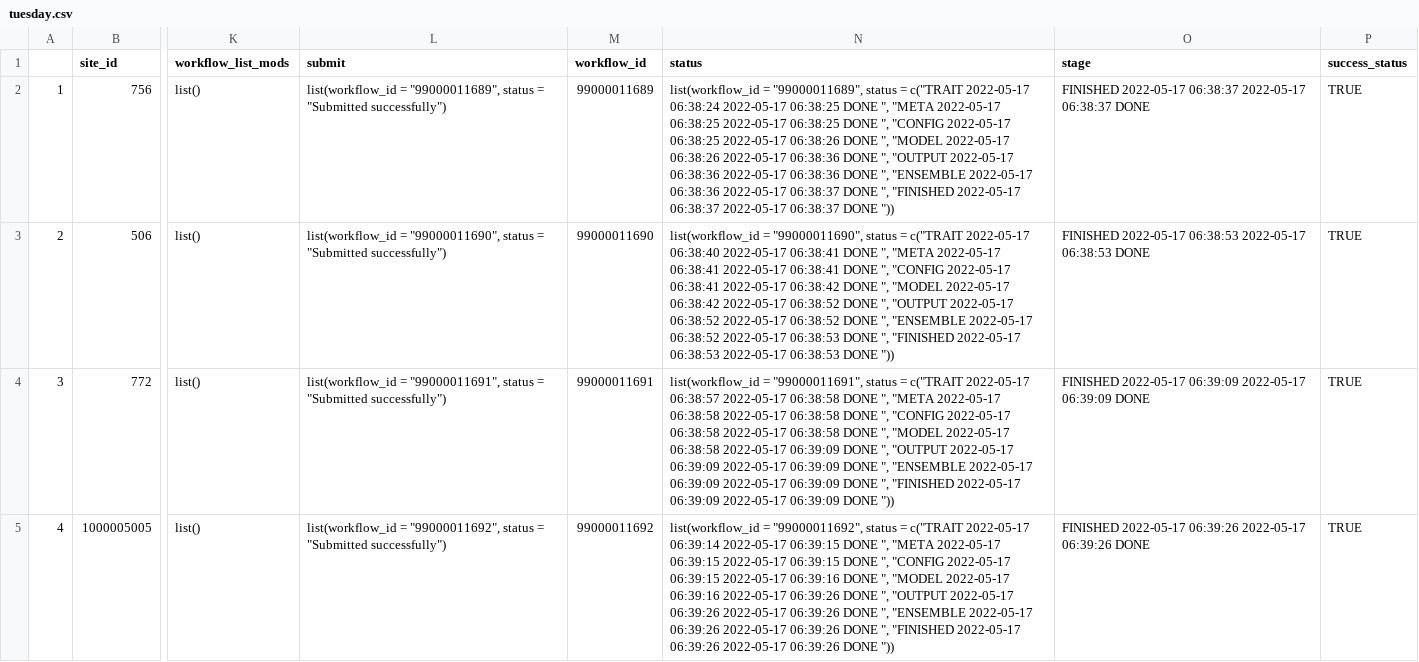
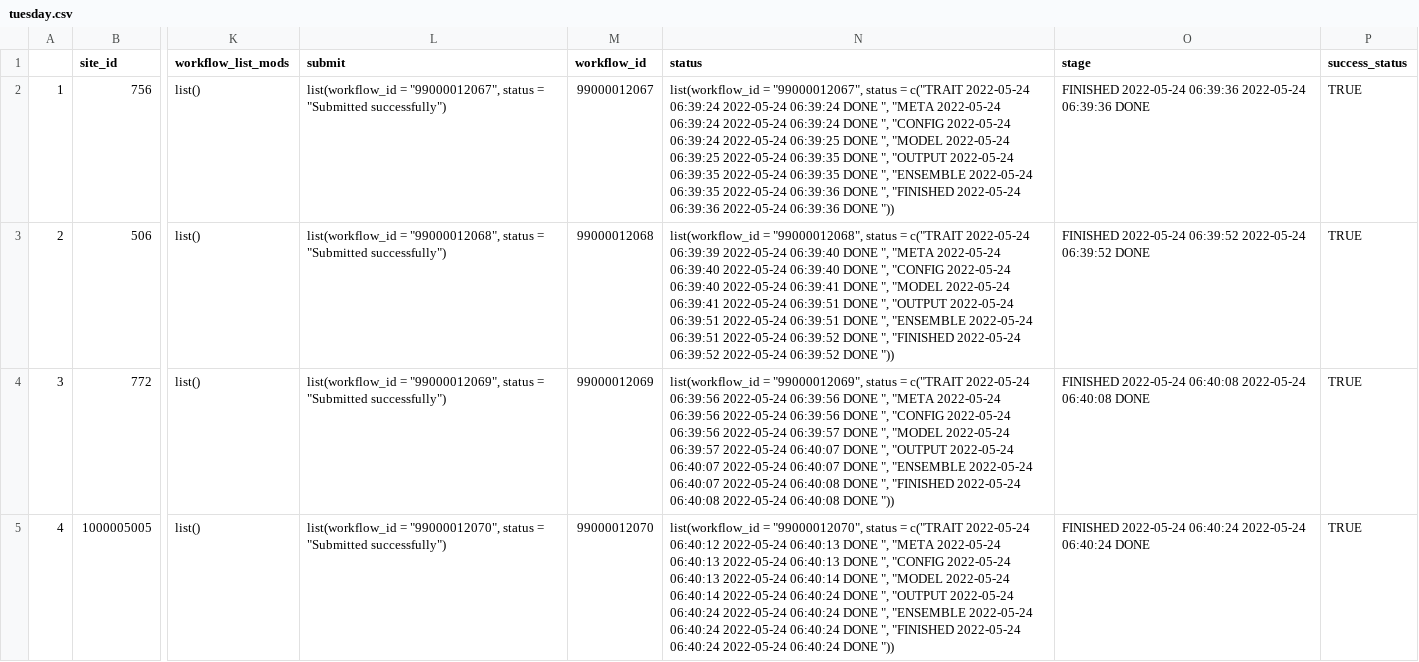
Before and after one commit to cryolune/pecan-status-board, a CSV file: data/tuesday.csv, drawn as a sheet; only a part is shown, gaps mark what is left out; the diff covers the shown part only; the diff names each change by its address in the sheet, - before the commit and + after, or states it on an @@ line.

Commit message:
Update Result

```diff
--- a/data/tuesday.csv
+++ b/data/tuesday.csv
-L2 (submit): list(workflow_id = "99000011689", status =…
+L2 (submit): list(workflow_id = "99000012067", status =…
-M2 (workflow_id): 99000011689
+M2 (workflow_id): 99000012067
-N2 (status): list(workflow_id = "99000011689", status = c("TRAIT 2022-05-17 06:38:24 2022-05-17 06:38:25 DONE ", "META 2022-05-17 06:38:25 2022-05-17 06:38:25 DONE ", "CONFIG 2022-05-17 06:38:25 2022-05-17 06:38:26 DONE ", "MODEL 2022-05-17 06:38:26 2022-05-17 06:38:36 DONE ", "OUTPUT 2022-05-17 06:38:36 2022-05-17 06:38:36 DONE ", "ENSEMBLE 2022-05-17 06:38:36 2022-05-17 06:38:37 DONE ", "FINISHED 2022-05-17 06:38:37 2022-05-17 06:38:37 DONE "))
+N2 (status): list(workflow_id = "99000012067", status = c("TRAIT 2022-05-24 06:39:24 2022-05-24 06:39:24 DONE ", "META 2022-05-24 06:39:24 2022-05-24 06:39:24 DONE ", "CONFIG 2022-05-24 06:39:24 2022-05-24 06:39:25 DONE ", "MODEL 2022-05-24 06:39:25 2022-05-24 06:39:35 DONE ", "OUTPUT 2022-05-24 06:39:35 2022-05-24 06:39:35 DONE ", "ENSEMBLE 2022-05-24 06:39:35 2022-05-24 06:39:36 DONE ", "FINISHED 2022-05-24 06:39:36 2022-05-24 06:39:36 DONE "))
-O2 (stage): FINISHED 2022-05-17 06:38:37 2022-05-17 06:38:37 DONE
+O2 (stage): FINISHED 2022-05-24 06:39:36 2022-05-24 06:39:36 DONE
-L3 (submit): list(workflow_id = "99000011690", status =…
+L3 (submit): list(workflow_id = "99000012068", status =…
-M3 (workflow_id): 99000011690
+M3 (workflow_id): 99000012068
-N3 (status): list(workflow_id = "99000011690", status = c("TRAIT 2022-05-17 06:38:40 2022-05-17 06:38:41 DONE ", "META 2022-05-17 06:38:41 2022-05-17 06:38:41 DONE ", "CONFIG 2022-05-17 06:38:41 2022-05-17 06:38:42 DONE ", "MODEL 2022-05-17 06:38:42 2022-05-17 06:38:52 DONE ", "OUTPUT 2022-05-17 06:38:52 2022-05-17 06:38:52 DONE ", "ENSEMBLE 2022-05-17 06:38:52 2022-05-17 06:38:53 DONE ", "FINISHED 2022-05-17 06:38:53 2022-05-17 06:38:53 DONE "))
+N3 (status): list(workflow_id = "99000012068", status = c("TRAIT 2022-05-24 06:39:39 2022-05-24 06:39:40 DONE ", "META 2022-05-24 06:39:40 2022-05-24 06:39:40 DONE ", "CONFIG 2022-05-24 06:39:40 2022-05-24 06:39:41 DONE ", "MODEL 2022-05-24 06:39:41 2022-05-24 06:39:51 DONE ", "OUTPUT 2022-05-24 06:39:51 2022-05-24 06:39:51 DONE ", "ENSEMBLE 2022-05-24 06:39:51 2022-05-24 06:39:52 DONE ", "FINISHED 2022-05-24 06:39:52 2022-05-24 06:39:52 DONE "))
-O3 (stage): FINISHED 2022-05-17 06:38:53 2022-05-17 06:38:53 DONE
+O3 (stage): FINISHED 2022-05-24 06:39:52 2022-05-24 06:39:52 DONE
-L4 (submit): list(workflow_id = "99000011691", status =…
+L4 (submit): list(workflow_id = "99000012069", status =…
-M4 (workflow_id): 99000011691
+M4 (workflow_id): 99000012069
-N4 (status): list(workflow_id = "99000011691", status = c("TRAIT 2022-05-17 06:38:57 2022-05-17 06:38:58 DONE ", "META 2022-05-17 06:38:58 2022-05-17 06:38:58 DONE ", "CONFIG 2022-05-17 06:38:58 2022-05-17 06:38:58 DONE ", "MODEL 2022-05-17 06:38:58 2022-05-17 06:39:09 DONE ", "OUTPUT 2022-05-17 06:39:09 2022-05-17 06:39:09 DONE ", "ENSEMBLE 2022-05-17 06:39:09 2022-05-17 06:39:09 DONE ", "FINISHED 2022-05-17 06:39:09 2022-05-17 06:39:09 DONE "))
+N4 (status): list(workflow_id = "99000012069", status = c("TRAIT 2022-05-24 06:39:56 2022-05-24 06:39:56 DONE ", "META 2022-05-24 06:39:56 2022-05-24 06:39:56 DONE ", "CONFIG 2022-05-24 06:39:56 2022-05-24 06:39:57 DONE ", "MODEL 2022-05-24 06:39:57 2022-05-24 06:40:07 DONE ", "OUTPUT 2022-05-24 06:40:07 2022-05-24 06:40:07 DONE ", "ENSEMBLE 2022-05-24 06:40:07 2022-05-24 06:40:08 DONE ", "FINISHED 2022-05-24 06:40:08 2022-05-24 06:40:08 DONE "))
-O4 (stage): FINISHED 2022-05-17 06:39:09 2022-05-17 06:39:09 DONE
+O4 (stage): FINISHED 2022-05-24 06:40:08 2022-05-24 06:40:08 DONE
-L5 (submit): list(workflow_id = "99000011692", status =…
+L5 (submit): list(workflow_id = "99000012070", status =…
-M5 (workflow_id): 99000011692
+M5 (workflow_id): 99000012070
-N5 (status): list(workflow_id = "99000011692", status = c("TRAIT 2022-05-17 06:39:14 2022-05-17 06:39:15 DONE ", "META 2022-05-17 06:39:15 2022-05-17 06:39:15 DONE ", "CONFIG 2022-05-17 06:39:15 2022-05-17 06:39:16 DONE ", "MODEL 2022-05-17 06:39:16 2022-05-17 06:39:26 DONE ", "OUTPUT 2022-05-17 06:39:26 2022-05-17 06:39:26 DONE ", "ENSEMBLE 2022-05-17 06:39:26 2022-05-17 06:39:26 DONE ", "FINISHED 2022-05-17 06:39:26 2022-05-17 06:39:26 DONE "))
+N5 (status): list(workflow_id = "99000012070", status = c("TRAIT 2022-05-24 06:40:12 2022-05-24 06:40:13 DONE ", "META 2022-05-24 06:40:13 2022-05-24 06:40:13 DONE ", "CONFIG 2022-05-24 06:40:13 2022-05-24 06:40:14 DONE ", "MODEL 2022-05-24 06:40:14 2022-05-24 06:40:24 DONE ", "OUTPUT 2022-05-24 06:40:24 2022-05-24 06:40:24 DONE ", "ENSEMBLE 2022-05-24 06:40:24 2022-05-24 06:40:24 DONE ", "FINISHED 2022-05-24 06:40:24 2022-05-24 06:40:24 DONE "))
-O5 (stage): FINISHED 2022-05-17 06:39:26 2022-05-17 06:39:26 DONE
+O5 (stage): FINISHED 2022-05-24 06:40:24 2022-05-24 06:40:24 DONE
```
Also changed, not shown: 92 edited cells elsewhere in this file.
